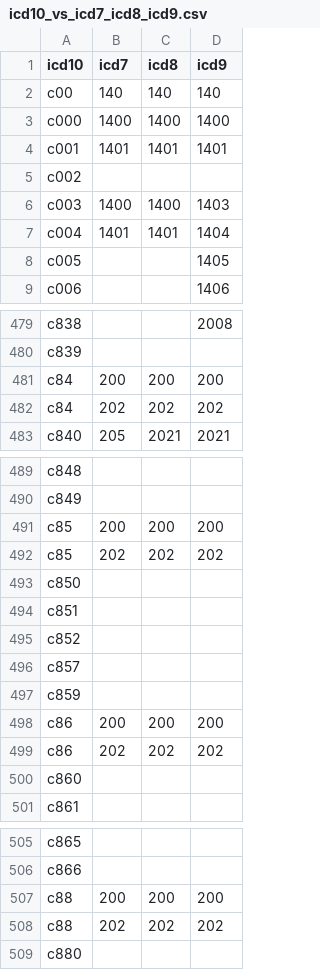
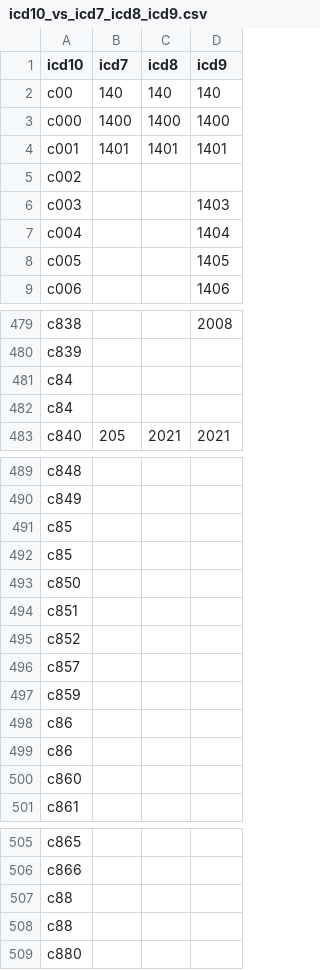
Before and after one commit to CancerRegistryOfNorway/NORDCAN, a CSV file: specifications/icd10_vs_icd7_icd8_icd9.csv, drawn as a sheet; only a part is shown, gaps mark what is left out; the diff covers the shown part only.

```diff
--- a/specifications/icd10_vs_icd7_icd8_icd9.csv
+++ b/specifications/icd10_vs_icd7_icd8_icd9.csv
@@ -5,4 +5,4 @@ c001;1401;1401;1401
 c002;;;
-c003;1400;1400;1403
-c004;1401;1401;1404
+c003;;;1403
+c004;;;1404
 c005;;;1405
@@ -480,4 +480,4 @@ c838;;;2008
 c839;;;
-c84;200;200;200
-c84;202;202;202
+c84;;;
+c84;;;
 c840;205;2021;2021
@@ -490,4 +490,4 @@ c848;;;
 c849;;;
-c85;200;200;200
-c85;202;202;202
+c85;;;
+c85;;;
 c850;;;
@@ -497,4 +497,4 @@ c857;;;
 c859;;;
-c86;200;200;200
-c86;202;202;202
+c86;;;
+c86;;;
 c860;;;
@@ -506,4 +506,4 @@ c865;;;
 c866;;;
-c88;200;200;200
-c88;202;202;202
+c88;;;
+c88;;;
 c880;;;
```
Also changed, not shown: 39 edited cells elsewhere in this file.
